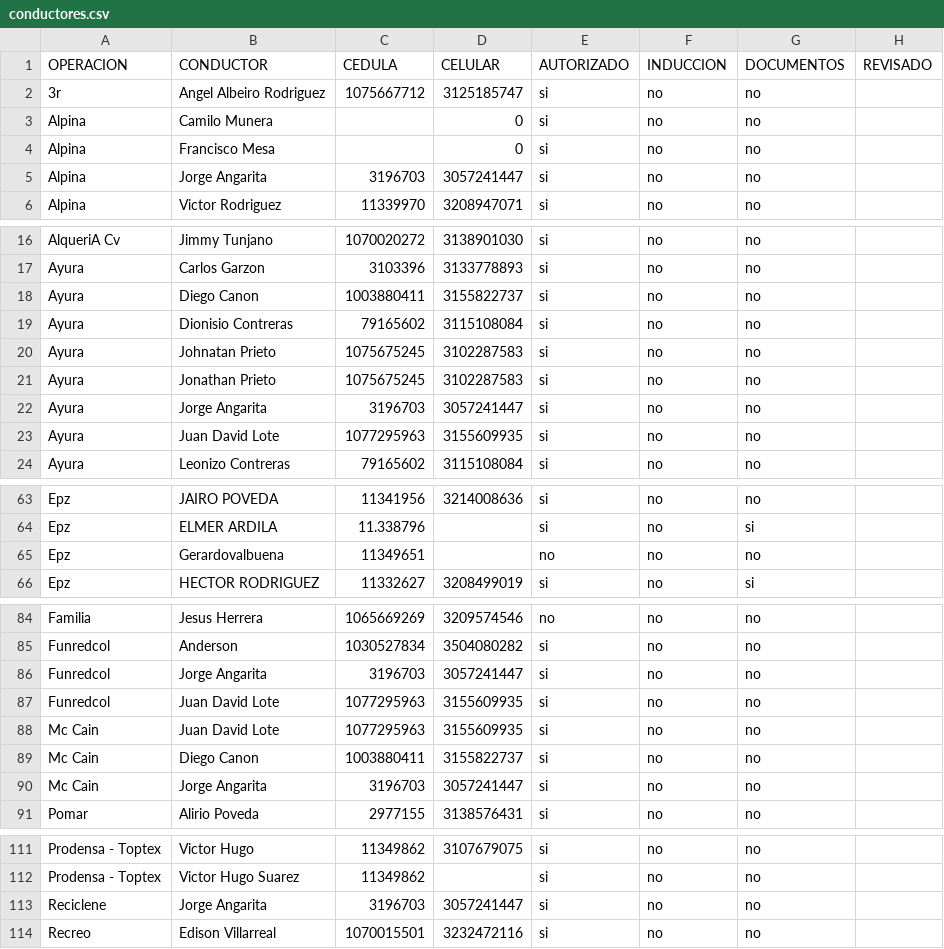
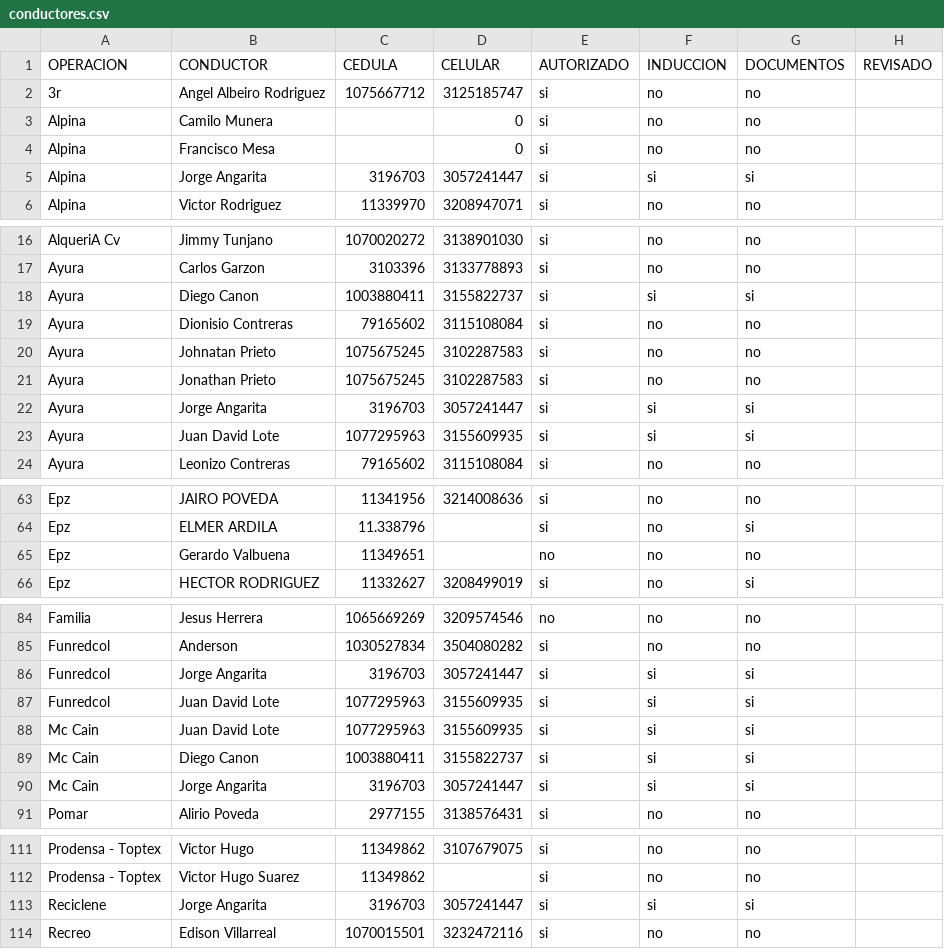
Before and after one commit to hortior2019-glitch/pil1-dashboard, a CSV file: conductores.csv, drawn as a sheet; only a part is shown, gaps mark what is left out.

Commit message:
Add files via upload

```diff
--- a/conductores.csv
+++ b/conductores.csv
@@ -4,3 +4,3 @@ Alpina,Camilo Munera,,0,si,no,no,
 Alpina,Francisco Mesa,,0,si,no,no,
-Alpina,Jorge Angarita,3196703,3057241447,si,no,no,
+Alpina,Jorge Angarita,3196703,3057241447,si,si,si,
 Alpina,Victor Rodriguez,11339970,3208947071,si,no,no,
@@ -17,3 +17,3 @@ AlqueriA Cv,Jimmy Tunjano,1070020272,3138901030,si,no,no,
 Ayura,Carlos Garzon,3103396,3133778893,si,no,no,
-Ayura,Diego Canon,1003880411,3155822737,si,no,no,
+Ayura,Diego Canon,1003880411,3155822737,si,si,si,
 Ayura,Dionisio Contreras,79165602,3115108084,si,no,no,
@@ -21,4 +21,4 @@ Ayura,Johnatan Prieto,1075675245,3102287583,si,no,no,
 Ayura,Jonathan Prieto,1075675245,3102287583,si,no,no,
-Ayura,Jorge Angarita,3196703,3057241447,si,no,no,
-Ayura,Juan David Lote,1077295963,3155609935,si,no,no,
+Ayura,Jorge Angarita,3196703,3057241447,si,si,si,
+Ayura,Juan David Lote,1077295963,3155609935,si,si,si,
 Ayura,Leonizo Contreras,79165602,3115108084,si,no,no,
@@ -64,3 +64,3 @@ Epz,JAIRO POVEDA,11341956,3214008636,si,no,no,
 Epz,ELMER ARDILA,11.338796,,si,no,si,
-Epz,Gerardovalbuena,11349651,,no,no,no,
+Epz,Gerardo Valbuena,11349651,,no,no,no,
 Epz,HECTOR RODRIGUEZ,11332627,3208499019,si,no,si,
@@ -85,7 +85,7 @@ Familia,Jesus Herrera,1065669269,3209574546,no,no,no,
 Funredcol,Anderson,1030527834,3504080282,si,no,no,
-Funredcol,Jorge Angarita,3196703,3057241447,si,no,no,
-Funredcol,Juan David Lote,1077295963,3155609935,si,no,no,
-Mc Cain,Juan David Lote,1077295963,3155609935,si,no,no,
-Mc Cain,Diego Canon,1003880411,3155822737,si,no,no,
-Mc Cain,Jorge Angarita,3196703,3057241447,si,no,no,
+Funredcol,Jorge Angarita,3196703,3057241447,si,si,si,
+Funredcol,Juan David Lote,1077295963,3155609935,si,si,si,
+Mc Cain,Juan David Lote,1077295963,3155609935,si,si,si,
+Mc Cain,Diego Canon,1003880411,3155822737,si,si,si,
+Mc Cain,Jorge Angarita,3196703,3057241447,si,si,si,
 Pomar,Alirio Poveda,2977155,3138576431,si,no,no,
@@ -112,3 +112,3 @@ Prodensa - Toptex,Victor Hugo,11349862,3107679075,si,no,no,
 Prodensa - Toptex,Victor Hugo Suarez,11349862,,si,no,no,
-Reciclene,Jorge Angarita,3196703,3057241447,si,no,no,
+Reciclene,Jorge Angarita,3196703,3057241447,si,si,si,
 Recreo,Edison Villarreal,1070015501,3232472116,si,no,no,
```
